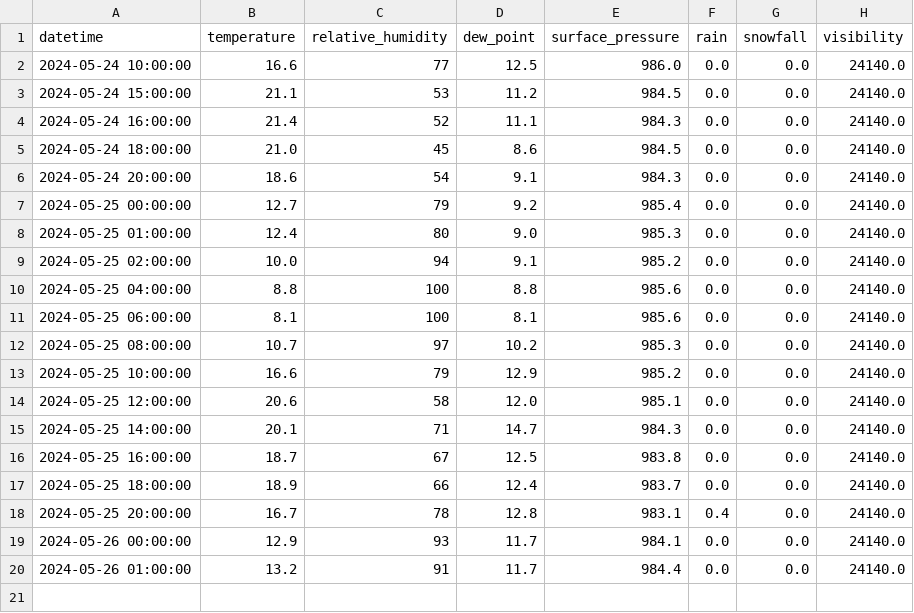
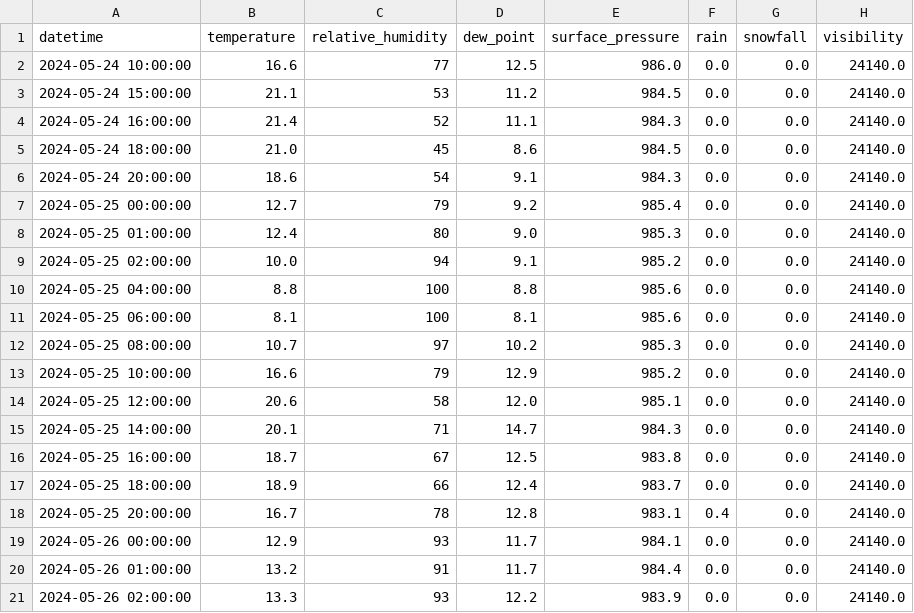
Before and after one commit to ChiefPatrik/trafficPredictions, a CSV file: data/processed/Ljubljana_weather_data.csv, drawn as a sheet.

```diff
--- a/data/processed/Ljubljana_weather_data.csv
+++ b/data/processed/Ljubljana_weather_data.csv
@@ -20 +20,2 @@ datetime,temperature,relative_humidity,dew_point,surface_pressure,rain,snowfall,
 2024-05-26 01:00:00,13.2,91,11.7,984.4,0.0,0.0,24140.0
+2024-05-26 02:00:00,13.3,93,12.2,983.9,0.0,0.0,24140.0
```
Also changed, not shown: data/processed/Kozina_weather_data.csv, data/processed/Maribor_weather_data.csv, 4 other files.
